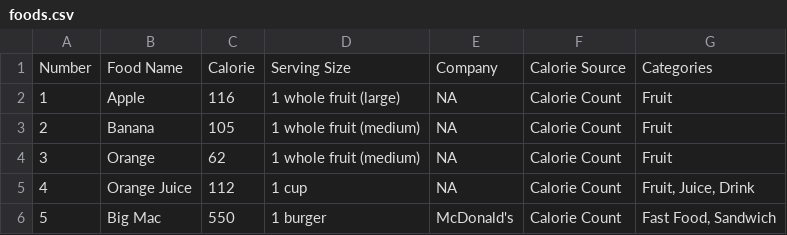
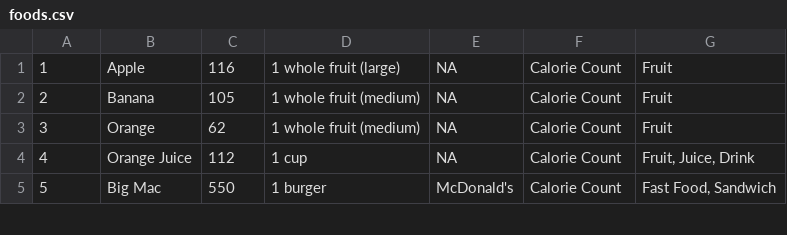
Before and after one commit to sirui-sun/calorie-judge, a CSV file: public/foods.csv, drawn as a sheet; only a part is shown.

```diff
--- a/public/foods.csv
+++ b/public/foods.csv
@@ -1,2 +1 @@
-Number	Food Name	Calorie	Serving Size	Company	Calorie Source	Categories
 1	Apple	116	1 whole fruit (large)	NA	Calorie Count	Fruit
```
Also changed, not shown: 35 other files.
